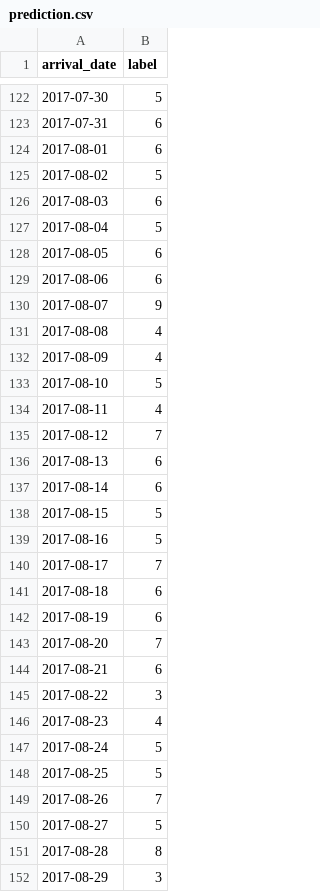
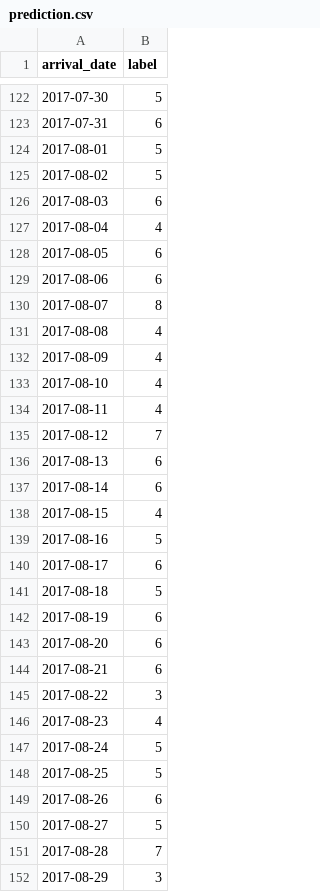
Before and after one commit to bird-cat/Hotel-revenue-prediction, a CSV file: prediction.csv, drawn as a sheet; only a part is shown, gaps mark what is left out; the diff covers the shown part only.

Commit message:
Data preprocessing

```diff
--- a/prediction.csv
+++ b/prediction.csv
@@ -123,12 +123,12 @@ arrival_date,label
 2017-07-31,6
-2017-08-01,6
+2017-08-01,5
 2017-08-02,5
 2017-08-03,6
-2017-08-04,5
+2017-08-04,4
 2017-08-05,6
 2017-08-06,6
-2017-08-07,9
+2017-08-07,8
 2017-08-08,4
 2017-08-09,4
-2017-08-10,5
+2017-08-10,4
 2017-08-11,4
@@ -137,8 +137,8 @@ arrival_date,label
 2017-08-14,6
-2017-08-15,5
+2017-08-15,4
 2017-08-16,5
-2017-08-17,7
-2017-08-18,6
+2017-08-17,6
+2017-08-18,5
 2017-08-19,6
-2017-08-20,7
+2017-08-20,6
 2017-08-21,6
@@ -148,5 +148,5 @@ arrival_date,label
 2017-08-25,5
-2017-08-26,7
+2017-08-26,6
 2017-08-27,5
-2017-08-28,8
+2017-08-28,7
 2017-08-29,3
```
Also changed, not shown: 7 edited cells elsewhere in this file, 1 other file.
